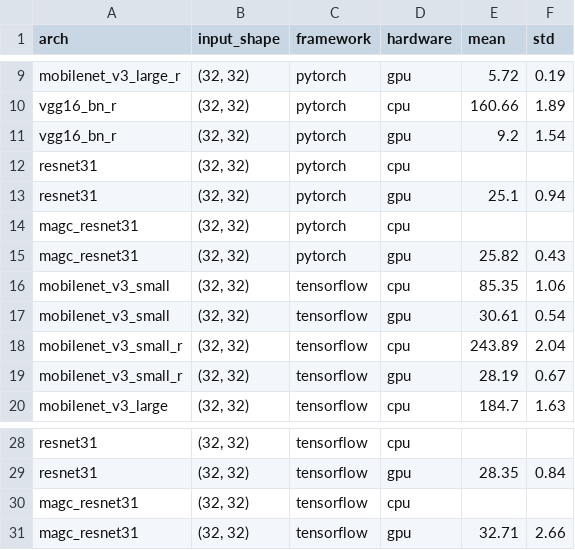
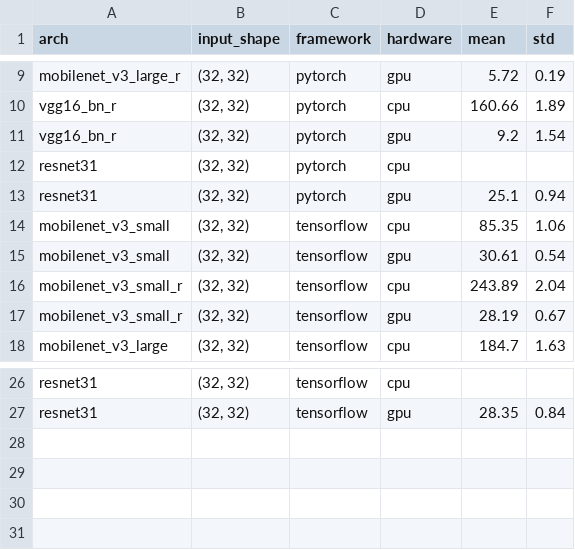
Before and after one commit to mindee/doctr, a CSV file: references/classification/latency.csv, drawn as a sheet; only a part is shown, gaps mark what is left out; the diff names each change by its address in the sheet, - before the commit and + after, or states it on an @@ line.

```diff
--- a/references/classification/latency.csv
+++ b/references/classification/latency.csv
-row 14: magc_resnet31 | (32, 32) | pytorch | cpu
-row 15: magc_resnet31 | (32, 32) | pytorch | gpu | 25.82 | 0.43
-row 30: magc_resnet31 | (32, 32) | tensorflow | cpu
-row 31: magc_resnet31 | (32, 32) | tensorflow | gpu | 32.71 | 2.66
```
Also changed, not shown: references/recognition/latency.csv, 28 other files.
